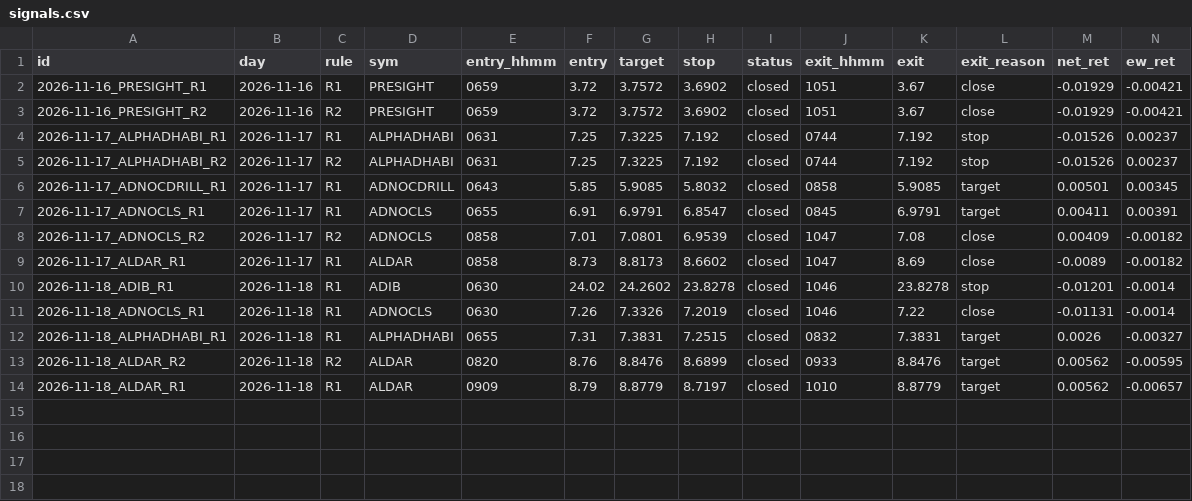
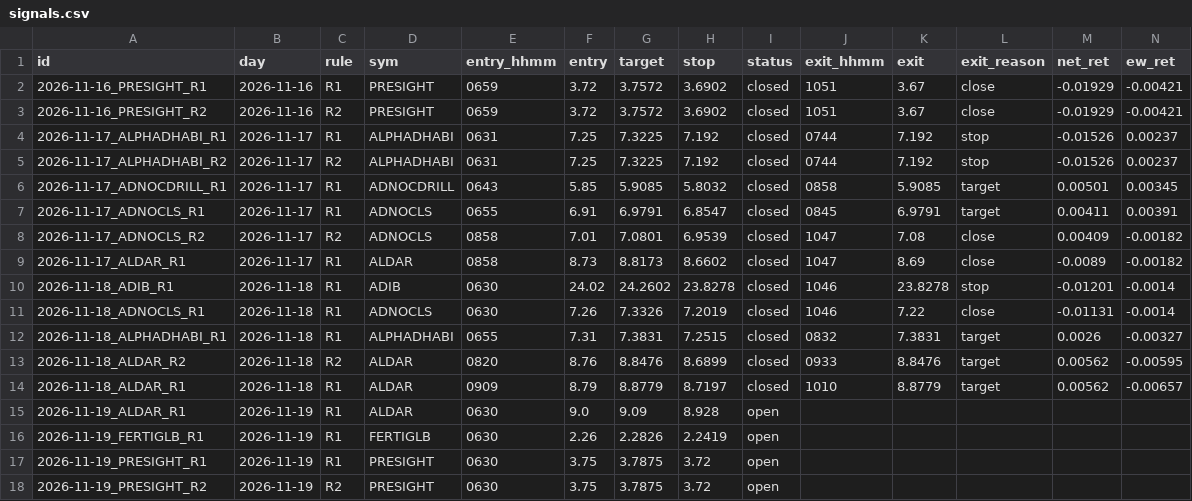
Before and after one commit to wlefywlefy-coder/adx-collector, a CSV file: forward/signals.csv, drawn as a sheet; only a part is shown; rows hold the shown columns only; the diff names each change by its address in the sheet, - before the commit and + after, or states it on an @@ line.

```diff
--- a/forward/signals.csv
+++ b/forward/signals.csv
+row 15: 2026-11-19_ALDAR_R1 | 2026-11-19 | R1 | ALDAR | 0630 | 9.0 | 9.09 | 8.928 | open
+row 16: 2026-11-19_FERTIGLB_R1 | 2026-11-19 | R1 | FERTIGLB | 0630 | 2.26 | 2.2826 | 2.2419 | open
+row 17: 2026-11-19_PRESIGHT_R1 | 2026-11-19 | R1 | PRESIGHT | 0630 | 3.75 | 3.7875 | 3.72 | open
+row 18: 2026-11-19_PRESIGHT_R2 | 2026-11-19 | R2 | PRESIGHT | 0630 | 3.75 | 3.7875 | 3.72 | open
```
Also changed, not shown: 3 other files.
